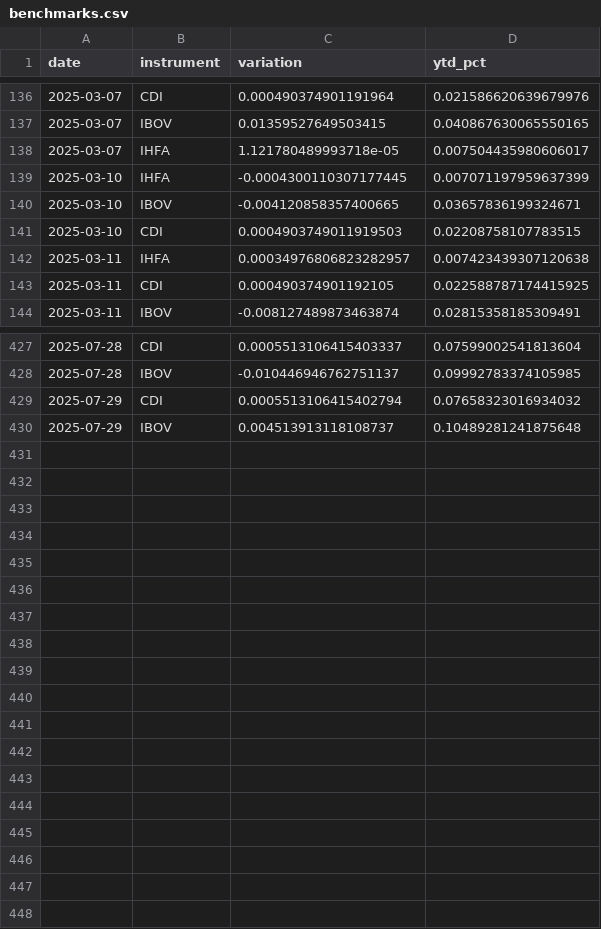
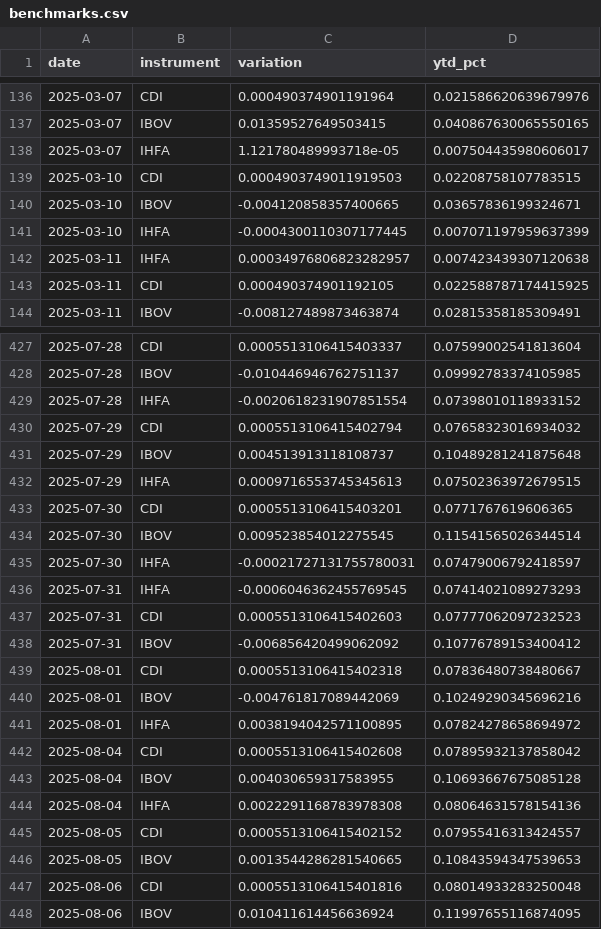
Before and after one commit to albertocoppola/monthly_report, a CSV file: benchmarks.csv, drawn as a sheet; only a part is shown, gaps mark what is left out; the diff covers the shown part only.

```diff
--- a/benchmarks.csv
+++ b/benchmarks.csv
@@ -138,5 +138,5 @@ date,instrument,variation,ytd_pct
 2025-03-07,IHFA,1.121780489993718e-05,0.007504435980606017
+2025-03-10,CDI,0.0004903749011919503,0.02208758107783515
+2025-03-10,IBOV,-0.004120858357400665,0.03657836199324671
 2025-03-10,IHFA,-0.0004300110307177445,0.007071197959637399
-2025-03-10,IBOV,-0.004120858357400665,0.03657836199324671
-2025-03-10,CDI,0.0004903749011919503,0.02208758107783515
 2025-03-11,IHFA,0.00034976806823282957,0.007423439307120638
@@ -428,3 +428,21 @@ date,instrument,variation,ytd_pct
 2025-07-28,IBOV,-0.010446946762751137,0.09992783374105985
+2025-07-28,IHFA,-0.0020618231907851554,0.07398010118933152
 2025-07-29,CDI,0.0005513106415402794,0.07658323016934032
 2025-07-29,IBOV,0.004513913118108737,0.10489281241875648
+2025-07-29,IHFA,0.0009716553745345613,0.07502363972679515
+2025-07-30,CDI,0.0005513106415403201,0.0771767619606365
+2025-07-30,IBOV,0.009523854012275545,0.11541565026344514
+2025-07-30,IHFA,-0.00021727131755780031,0.07479006792418597
+2025-07-31,IHFA,-0.0006046362455769545,0.07414021089273293
+2025-07-31,CDI,0.0005513106415402603,0.07777062097232523
+2025-07-31,IBOV,-0.006856420499062092,0.10776789153400412
+2025-08-01,CDI,0.0005513106415402318,0.07836480738480667
+2025-08-01,IBOV,-0.004761817089442069,0.10249290345696216
+2025-08-01,IHFA,0.0038194042571100895,0.07824278658694972
+2025-08-04,CDI,0.0005513106415402608,0.07895932137858042
+2025-08-04,IBOV,0.004030659317583955,0.10693667675085128
+2025-08-04,IHFA,0.0022291168783978308,0.08064631578154136
+2025-08-05,CDI,0.0005513106415402152,0.07955416313424557
+2025-08-05,IBOV,0.0013544286281540665,0.10843594347539653
+2025-08-06,CDI,0.0005513106415401816,0.08014933283250048
+2025-08-06,IBOV,0.010411614456636924,0.11997655116874095
```
Also changed, not shown: 86 moved rows elsewhere in this file, beta_curva.csv, funds_name.csv, 6 other files.
